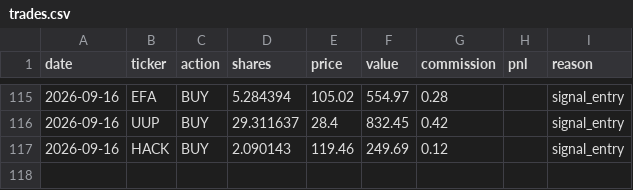
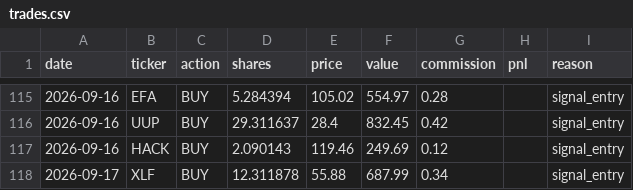
Before and after one commit to camerongreatrex/claude-code-trading-model, a CSV file: data/v1/paper_trading_v4nf_3mo/trades.csv, drawn as a sheet; only a part is shown, gaps mark what is left out; the diff names each change by its address in the sheet, - before the commit and + after, or states it on an @@ line.

```diff
--- a/data/v1/paper_trading_v4nf_3mo/trades.csv
+++ b/data/v1/paper_trading_v4nf_3mo/trades.csv
+row 118: 2026-09-17 | XLF | BUY | 12.311878 | 55.88 | 687.99 | 0.34 |  | signal_entry
```
Also changed, not shown: data/v1/paper_trading/history.csv, data/v1/paper_trading_v4nf_3mo/history.csv, 2 other files.
